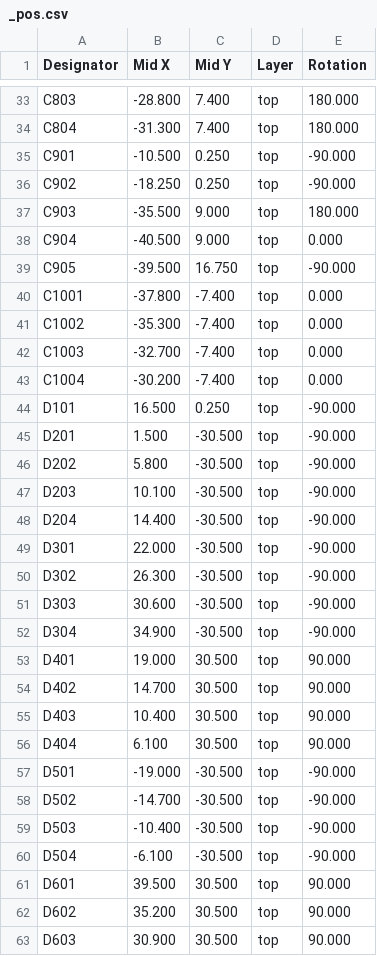
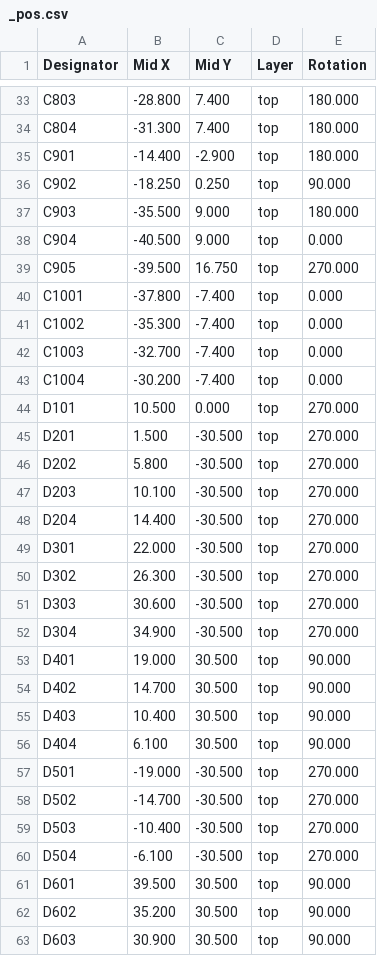
Before and after one commit to makerspacelt/WormControl-Input32-InputBoard, a CSV file: gen/single/_pos.csv, drawn as a sheet; only a part is shown, gaps mark what is left out; the diff covers the shown part only.

```diff
--- a/gen/single/_pos.csv
+++ b/gen/single/_pos.csv
@@ -34,7 +34,7 @@ Designator,Mid X,Mid Y,Layer,Rotation
 "C804",-31.300,7.400,top,180.000
-"C901",-10.500,0.250,top,-90.000
-"C902",-18.250,0.250,top,-90.000
+"C901",-14.400,-2.900,top,180.000
+"C902",-18.250,0.250,top,90.000
 "C903",-35.500,9.000,top,180.000
 "C904",-40.500,9.000,top,0.000
-"C905",-39.500,16.750,top,-90.000
+"C905",-39.500,16.750,top,270.000
 "C1001",-37.800,-7.400,top,0.000
@@ -43,11 +43,11 @@ Designator,Mid X,Mid Y,Layer,Rotation
 "C1004",-30.200,-7.400,top,0.000
-"D101",16.500,0.250,top,-90.000
-"D201",1.500,-30.500,top,-90.000
-"D202",5.800,-30.500,top,-90.000
-"D203",10.100,-30.500,top,-90.000
-"D204",14.400,-30.500,top,-90.000
-"D301",22.000,-30.500,top,-90.000
-"D302",26.300,-30.500,top,-90.000
-"D303",30.600,-30.500,top,-90.000
-"D304",34.900,-30.500,top,-90.000
+"D101",10.500,0.000,top,270.000
+"D201",1.500,-30.500,top,270.000
+"D202",5.800,-30.500,top,270.000
+"D203",10.100,-30.500,top,270.000
+"D204",14.400,-30.500,top,270.000
+"D301",22.000,-30.500,top,270.000
+"D302",26.300,-30.500,top,270.000
+"D303",30.600,-30.500,top,270.000
+"D304",34.900,-30.500,top,270.000
 "D401",19.000,30.500,top,90.000
@@ -56,6 +56,6 @@ Designator,Mid X,Mid Y,Layer,Rotation
 "D404",6.100,30.500,top,90.000
-"D501",-19.000,-30.500,top,-90.000
-"D502",-14.700,-30.500,top,-90.000
-"D503",-10.400,-30.500,top,-90.000
-"D504",-6.100,-30.500,top,-90.000
+"D501",-19.000,-30.500,top,270.000
+"D502",-14.700,-30.500,top,270.000
+"D503",-10.400,-30.500,top,270.000
+"D504",-6.100,-30.500,top,270.000
 "D601",39.500,30.500,top,90.000
```
Also changed, not shown: 68 edited cells elsewhere in this file, gen/bom_lcsc.csv, 25 other files.
